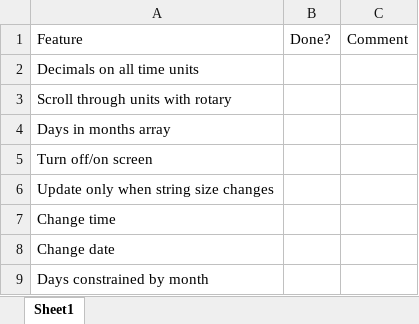
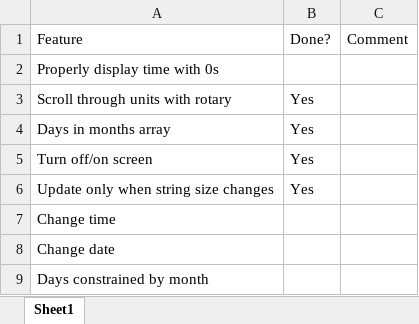
Before and after one commit to jerwil/Count_Up_Time, an Excel workbook: Count Up Box Features.xlsx, sheet Sheet1, drawn as a sheet; values as stored, in another font and other column widths than the file's, no borders; the diff names each change by its address in the sheet, - before the commit and + after, or states it on an @@ line.

Commit message:
Made mode for months + days, got time to sync with PC on compile

```diff
--- a/Count Up Box Features.xlsx (sheet Sheet1)
+++ b/Count Up Box Features.xlsx (sheet Sheet1)
-A2: Decimals on all time units
+A2: Properly display time with 0s
-B3:B6: (empty)
+B3:B6: Yes
```
Also changed, not shown: 2 other files.
